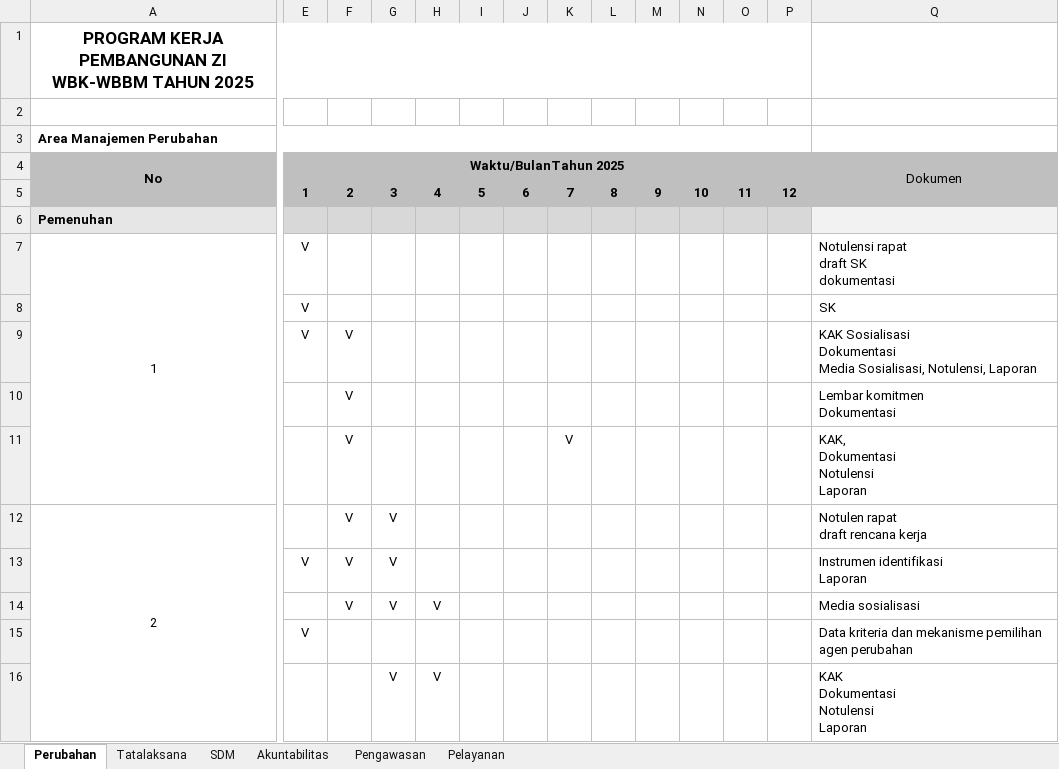
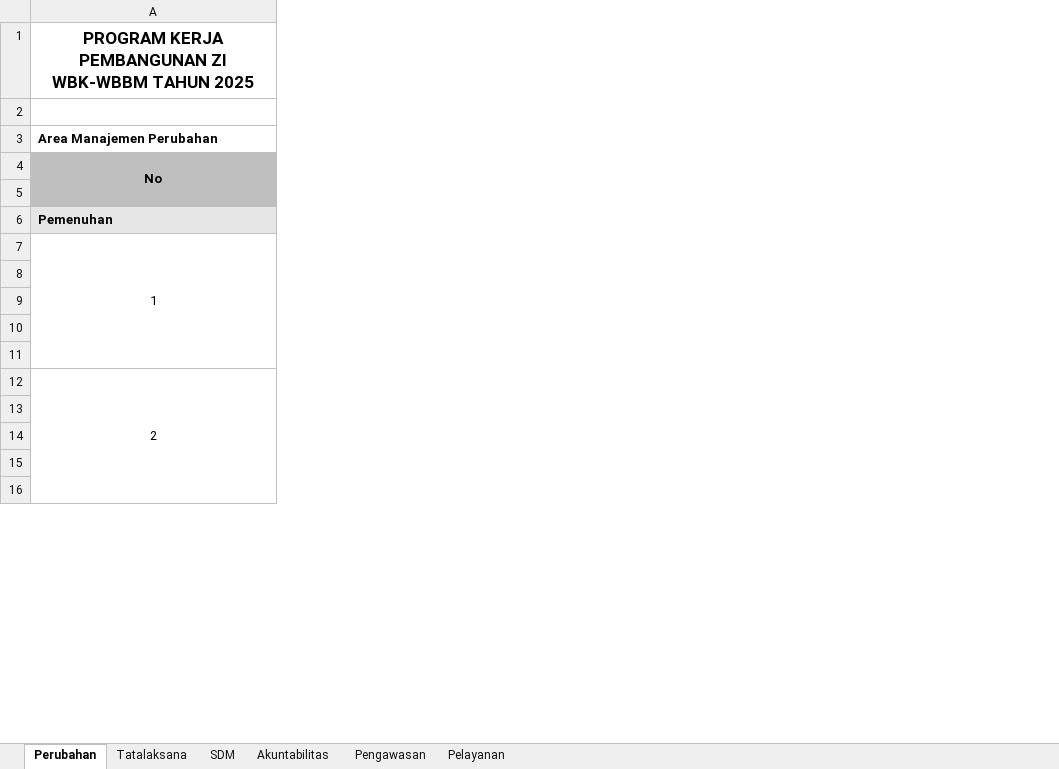
Before and after one commit to gunturmisbahsedjati/sinamira, an Excel workbook: konsep/2 Rancangan Proker WBK-WBBM 2025.xlsx, sheet Perubahan, drawn as a sheet; only a part is shown, gaps mark what is left out; values as stored, in another font and other column widths than the file's, no borders; charts and pictures not drawn; removed rows and columns are numbered as before the commit, all else as after; rows hold the shown columns only; ↵ is a line break in a cell; the diff covers the shown part only; the diff names each change by its address in the sheet, - before the commit and + after, or states it on an @@ line.

```diff
--- a/konsep/2 Rancangan Proker WBK-WBBM 2025.xlsx (sheet Perubahan)
+++ b/konsep/2 Rancangan Proker WBK-WBBM 2025.xlsx (sheet Perubahan)
@@ column E (Waktu/BulanTahun 2025) hidden, rows 5-15: 1 |  | V | V | V |  |  |  | V |  | V @@
@@ column F hidden, rows 5-14: 2 |  |  |  | V | V | V | V | V | V @@
@@ column G hidden, rows 5-16: 3 |  |  |  |  |  |  | V | V | V |  | V @@
@@ column H hidden, rows 5-16: 4 |  |  |  |  |  |  |  |  | V |  | V @@
@@ column I hidden, row 5: 5 @@
@@ column J hidden, row 5: 6 @@
@@ column K hidden, rows 5-11: 7 |  |  |  |  |  | V @@
@@ column L hidden, row 5: 8 @@
@@ column M hidden, row 5: 9 @@
@@ column N hidden, row 5: 10 @@
@@ column O hidden, row 5: 11 @@
@@ column P hidden, row 5: 12 @@
@@ column Q (Dokumen) hidden, rows 7-16: Notulensi rapat ↵ draft SK ↵ dokumentasi | SK | KAK Sosialisasi ↵ Dokumentasi ↵ Media Sosialisasi, Notulensi, Laporan | Lembar komitmen ↵ Dokumentasi | KAK, ↵ Dokumentasi ↵ Notulensi ↵ Laporan | Notulen rapat ↵ draft rencana kerja | Instrumen identifikasi ↵ Laporan | Media sosialisasi | Data kriteria dan mekanisme pemilihan agen perubahan | KAK ↵ Dokumentasi ↵ Notulensi ↵ Laporan @@
-row 5:  | 1 | 2 | 3 | 4 | 5 | 6 | 7 | 8 | 9 | 10 | 11 | 12
+row 5: (empty)
```
Also changed, not shown: 5 added columns and 1 removed column elsewhere in this sheet, charts or pictures, 28 other files.
